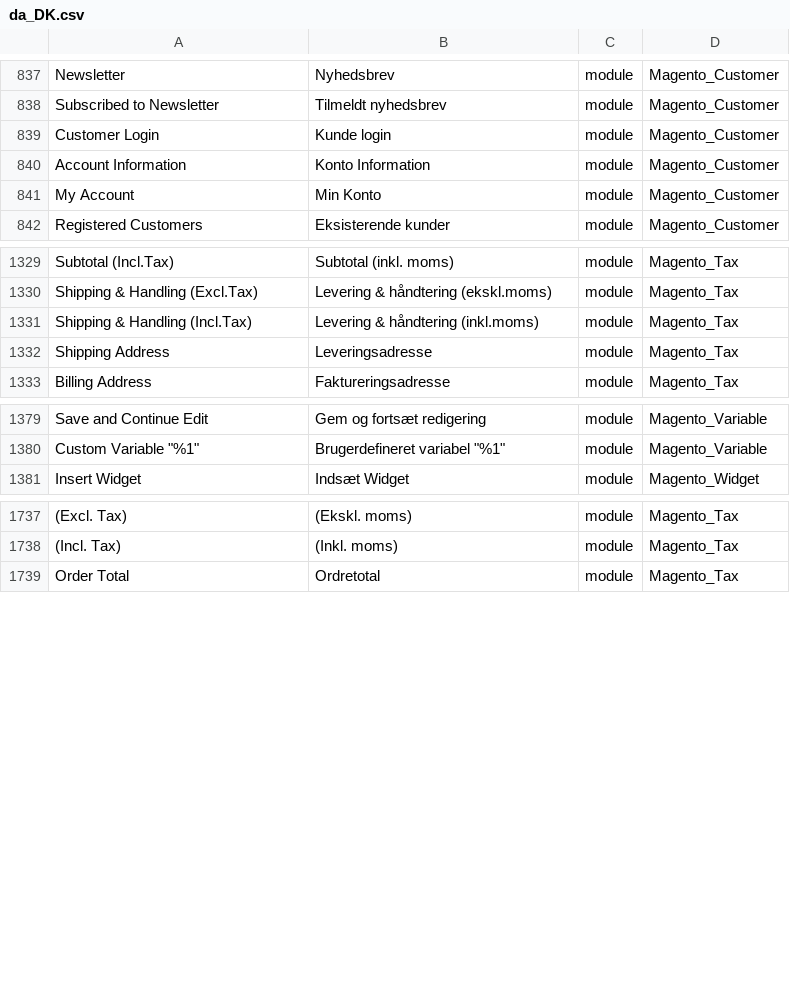
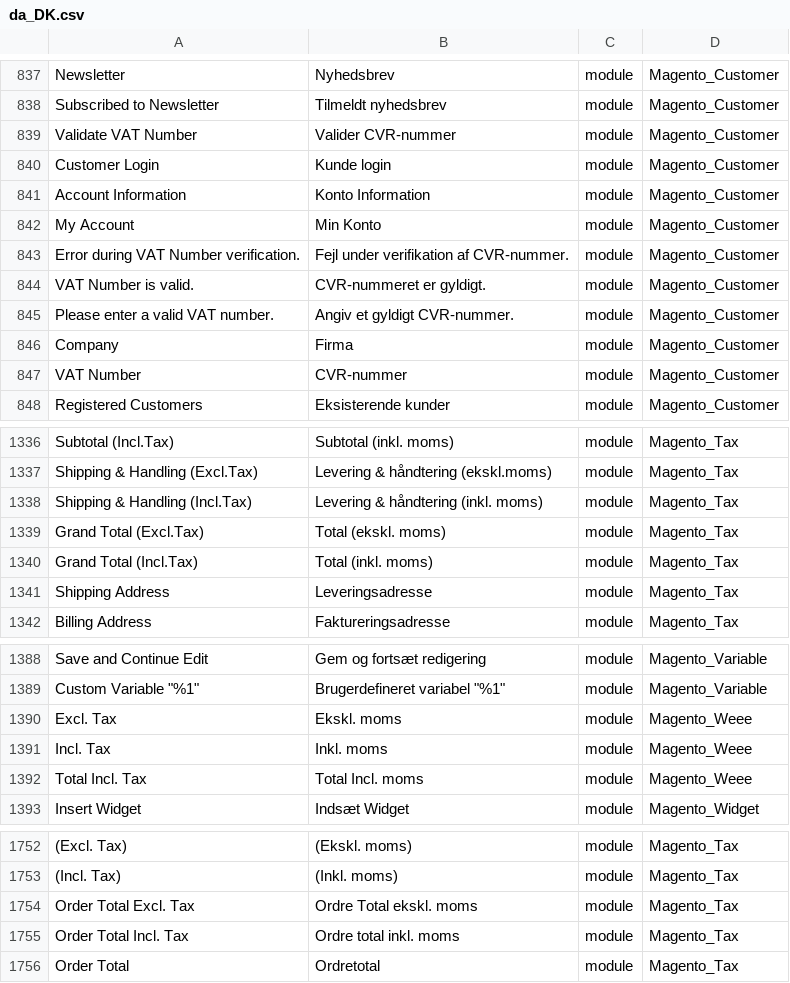
Before and after one commit to Magento2Translations/language_da_dk, a CSV file: da_DK.csv, drawn as a sheet; only a part is shown, gaps mark what is left out; addresses are those after the commit; the diff covers the shown part only; the diff names each change by its address in the sheet, - before the commit and + after, or states it on an @@ line.

```diff
--- a/da_DK.csv
+++ b/da_DK.csv
+row 839: Validate VAT Number | Valider CVR-nummer | module | Magento_Customer
+row 843: Error during VAT Number verification. | Fejl under verifikation af CVR-nummer. | module | Magento_Customer
+row 844: VAT Number is valid. | CVR-nummeret er gyldigt. | module | Magento_Customer
+row 845: Please enter a valid VAT number. | Angiv et gyldigt CVR-nummer. | module | Magento_Customer
+row 846: Company | Firma | module | Magento_Customer
+row 847: VAT Number | CVR-nummer | module | Magento_Customer
-B1338: Levering & håndtering (inkl.moms)
+B1338: Levering & håndtering (inkl. moms)
+row 1339: Grand Total (Excl.Tax) | Total (ekskl. moms) | module | Magento_Tax
+row 1340: Grand Total (Incl.Tax) | Total (inkl. moms) | module | Magento_Tax
+row 1390: Excl. Tax | Ekskl. moms | module | Magento_Weee
+row 1391: Incl. Tax | Inkl. moms | module | Magento_Weee
+row 1392: Total Incl. Tax | Total Incl. moms | module | Magento_Weee
+row 1754: Order Total Excl. Tax | Ordre Total ekskl. moms | module | Magento_Tax
+row 1755: Order Total Incl. Tax | Ordre total inkl. moms | module | Magento_Tax
```
Also changed, not shown: 4 added rows and 1 edited cell elsewhere in this file, 1 other file.
